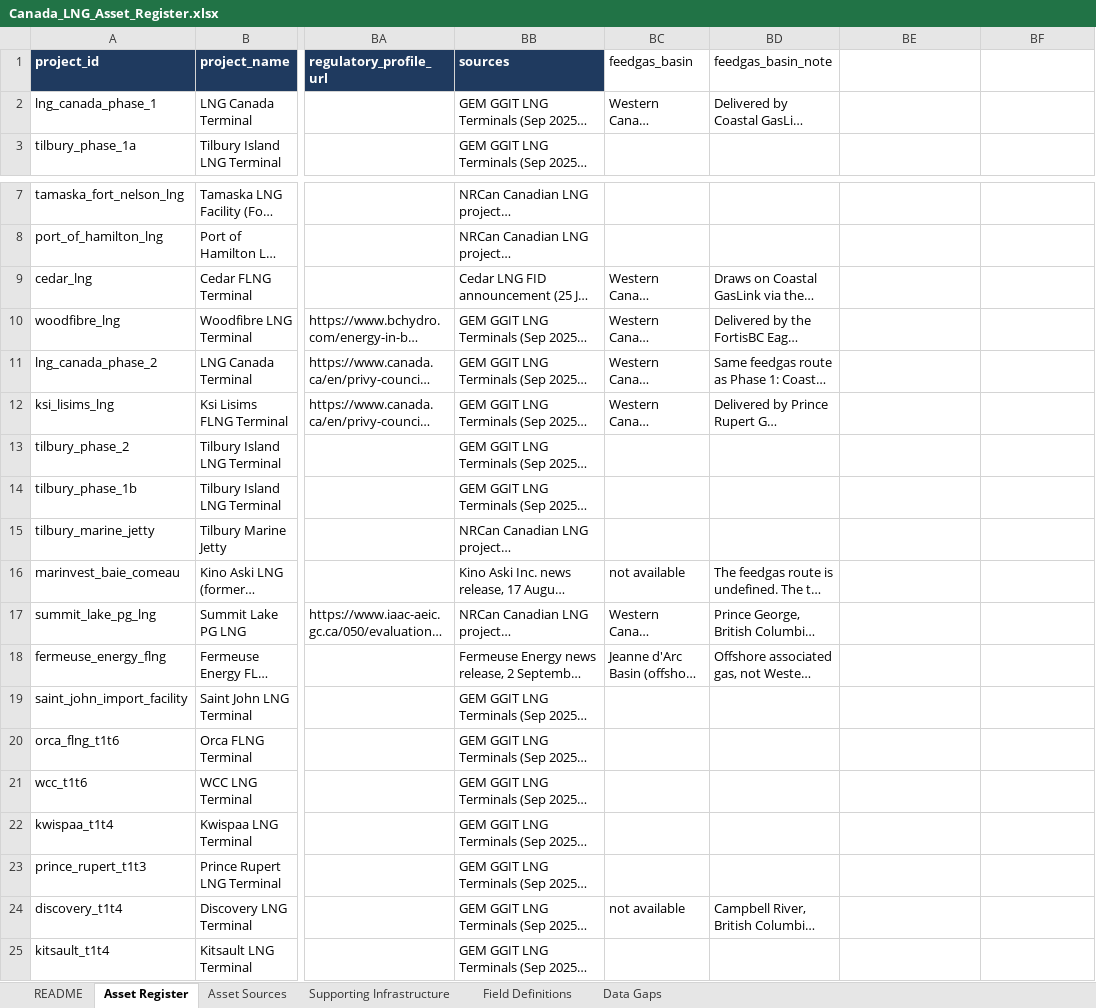
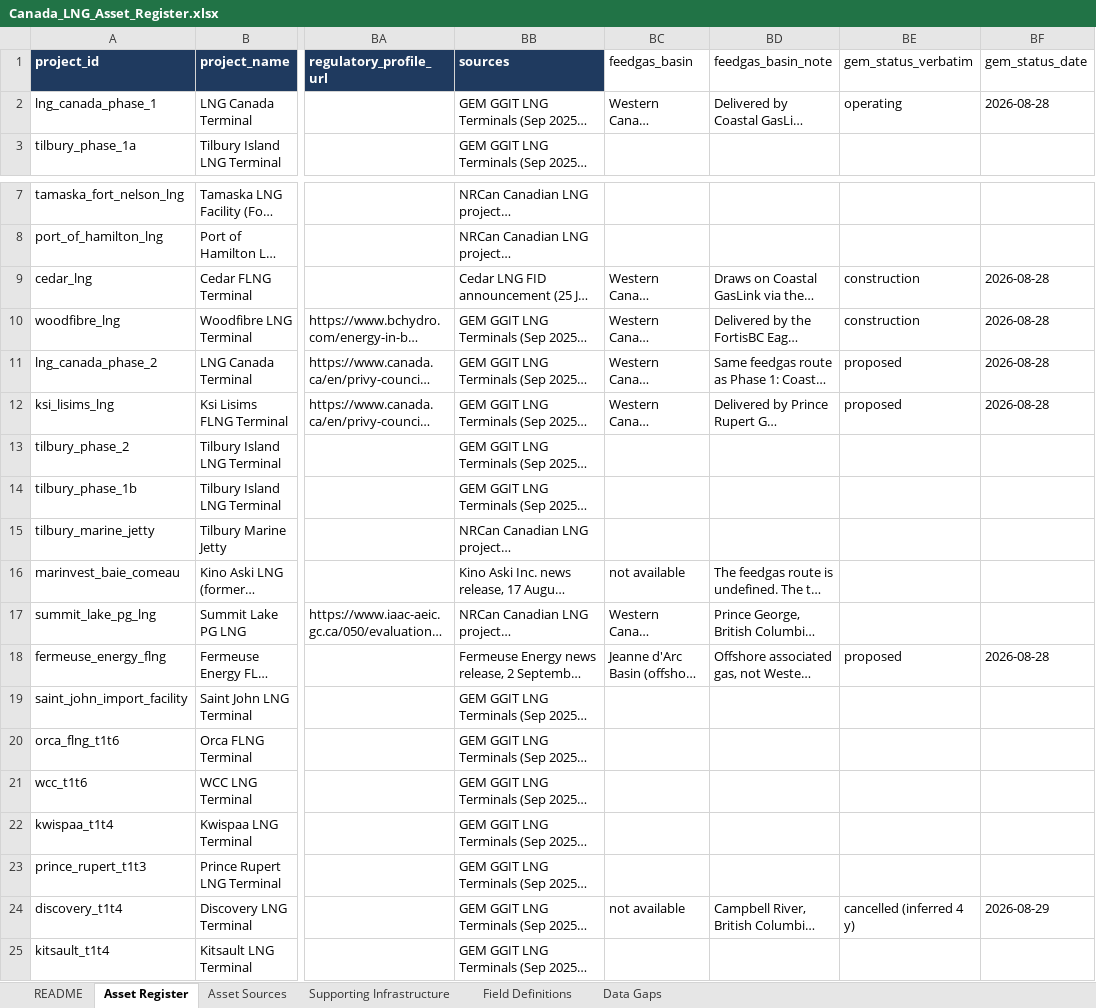
Before and after one commit to FStretch/canada_lng_expansion, an Excel workbook: Inputs/Canada_LNG_Asset_Register.xlsx, sheet Asset Register, drawn as a sheet; only a part is shown, gaps mark what is left out; long unchanged cells end in …; values as stored, in another font and other column widths than the file's, no borders; the diff names each change by its address in the sheet, - before the commit and + after, or states it on an @@ line.

```diff
--- a/Inputs/Canada_LNG_Asset_Register.xlsx (sheet Asset Register)
+++ b/Inputs/Canada_LNG_Asset_Register.xlsx (sheet Asset Register)
-BE1: (empty)
+BE1: gem_status_verbatim
-BF1: (empty)
+BF1: gem_status_date
-BE2 (gem_status_verbatim): (empty)
+BE2 (gem_status_verbatim): operating
-BF2 (gem_status_date): (empty)
+BF2 (gem_status_date): 2026-08-28
-BE9:BE10 (gem_status_verbatim): (empty)
+BE9:BE10 (gem_status_verbatim): construction
-BF9:BF12 (gem_status_date): (empty)
+BF9:BF12 (gem_status_date): 2026-08-28
-BE11:BE12 (gem_status_verbatim): (empty)
+BE11:BE12 (gem_status_verbatim): proposed
-BE18 (gem_status_verbatim): (empty)
+BE18 (gem_status_verbatim): proposed
-BF18 (gem_status_date): (empty)
+BF18 (gem_status_date): 2026-08-28
-BE24 (gem_status_verbatim): (empty)
+BE24 (gem_status_verbatim): cancelled (inferred 4 y)
-BF24 (gem_status_date): (empty)
+BF24 (gem_status_date): 2026-08-29
```
Also changed, not shown: sheet Data Gaps, sheet Field Definitions, sheet Asset Sources, Outputs/Canada_LNG_Emissions_Results.xlsx, 6 other files.
